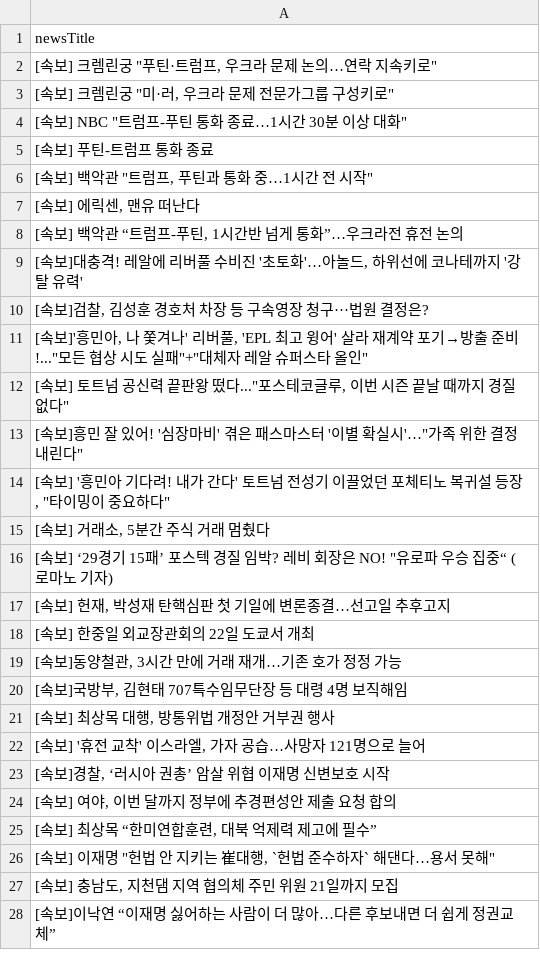
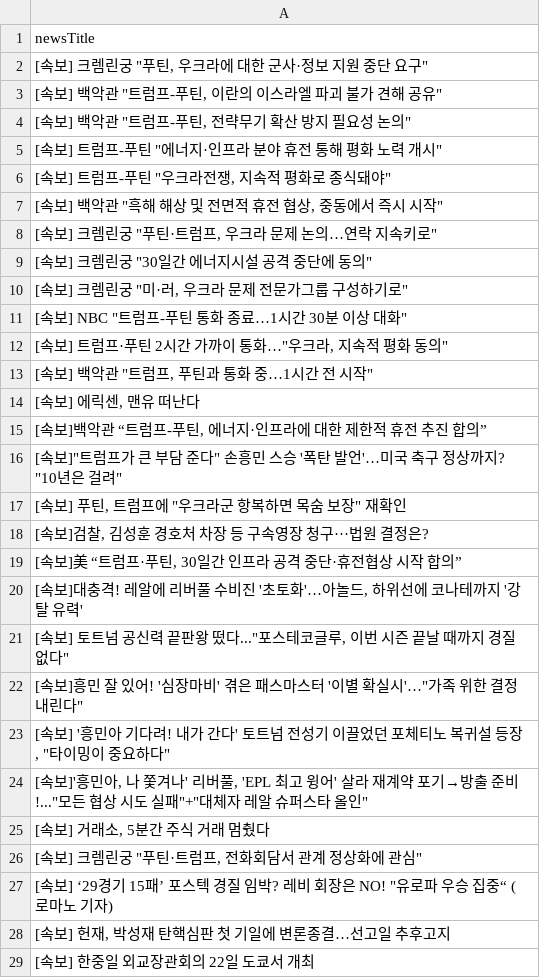
Before and after one commit to junhongkwon/News, a CSV file: newsTitle.csv, drawn as a sheet; only a part is shown; the shorter side is filled out with more unchanged rows; the diff covers the shown part only.

```diff
--- a/newsTitle.csv
+++ b/newsTitle.csv
@@ -1,12 +1,21 @@
 newsTitle
+" [속보] 크렘린궁 ""푸틴, 우크라에 대한 군사·정보 지원 중단 요구"" "
+" [속보] 백악관 ""트럼프-푸틴, 이란의 이스라엘 파괴 불가 견해 공유"" "
+" [속보] 백악관 ""트럼프-푸틴, 전략무기 확산 방지 필요성 논의"" "
+" [속보] 트럼프-푸틴 ""에너지·인프라 분야 휴전 통해 평화 노력 개시"" "
+" [속보] 트럼프-푸틴 ""우크라전쟁, 지속적 평화로 종식돼야"" "
+" [속보] 백악관 ""흑해 해상 및 전면적 휴전 협상, 중동에서 즉시 시작"" "
 " [속보] 크렘린궁 ""푸틴·트럼프, 우크라 문제 논의…연락 지속키로"" "
-" [속보] 크렘린궁 ""미·러, 우크라 문제 전문가그룹 구성키로"" "
+" [속보] 크렘린궁 ""30일간 에너지시설 공격 중단에 동의"" "
+" [속보] 크렘린궁 ""미·러, 우크라 문제 전문가그룹 구성하기로"" "
 " [속보] NBC ""트럼프-푸틴 통화 종료…1시간 30분 이상 대화"" "
- [속보] 푸틴-트럼프 통화 종료
+" [속보] 트럼프·푸틴 2시간 가까이 통화…""우크라, 지속적 평화 동의"" "
 " [속보] 백악관 ""트럼프, 푸틴과 통화 중…1시간 전 시작"" "
 " [속보] 에릭센, 맨유 떠난다 "
-" [속보] 백악관 “트럼프-푸틴, 1시간반 넘게 통화”…우크라전 휴전 논의 "
+" [속보]백악관 “트럼프-푸틴, 에너지·인프라에 대한 제한적 휴전 추진 합의” "
+" [속보]""트럼프가 큰 부담 준다"" 손흥민 스승 '폭탄 발언'…미국 축구 정상까지? ""10년은 걸려"" "
+" [속보] 푸틴, 트럼프에 ""우크라군 항복하면 목숨 보장"" 재확인 "
+" [속보]검찰, 김성훈 경호처 차장 등 구속영장 청구···법원 결정은? "
+" [속보]美 “트럼프·푸틴, 30일간 인프라 공격 중단·휴전협상 시작 합의” "
 " [속보]대충격! 레알에 리버풀 수비진 '초토화'…아놀드, 하위선에 코나테까지 '강탈 유력' "
-" [속보]검찰, 김성훈 경호처 차장 등 구속영장 청구···법원 결정은? "
-" [속보]'흥민아, 나 쫓겨나' 리버풀, 'EPL 최고 윙어' 살라 재계약 포기→방출 준비!...""모든 협상 시도 실패""+""대체자 레알 슈퍼스타 올인"" "
 " [속보] 토트넘 공신력 끝판왕 떴다...""포스테코글루, 이번 시즌 끝날 때까지 경질 없다"" "
@@ -14,3 +23,5 @@
 " [속보] '흥민아 기다려! 내가 간다' 토트넘 전성기 이끌었던 포체티노 복귀설 등장, ""타이밍이 중요하다"" "
+" [속보]'흥민아, 나 쫓겨나' 리버풀, 'EPL 최고 윙어' 살라 재계약 포기→방출 준비!...""모든 협상 시도 실패""+""대체자 레알 슈퍼스타 올인"" "
 " [속보] 거래소, 5분간 주식 거래 멈췄다 "
+" [속보] 크렘린궁 ""푸틴·트럼프, 전화회담서 관계 정상화에 관심"" "
 " [속보] ‘29경기 15패’ 포스텍 경질 임박? 레비 회장은 NO! ""유로파 우승 집중“ (로마노 기자) "
```
Also changed, not shown: 16 added rows, 27 removed rows and 7 moved rows elsewhere in this file.
